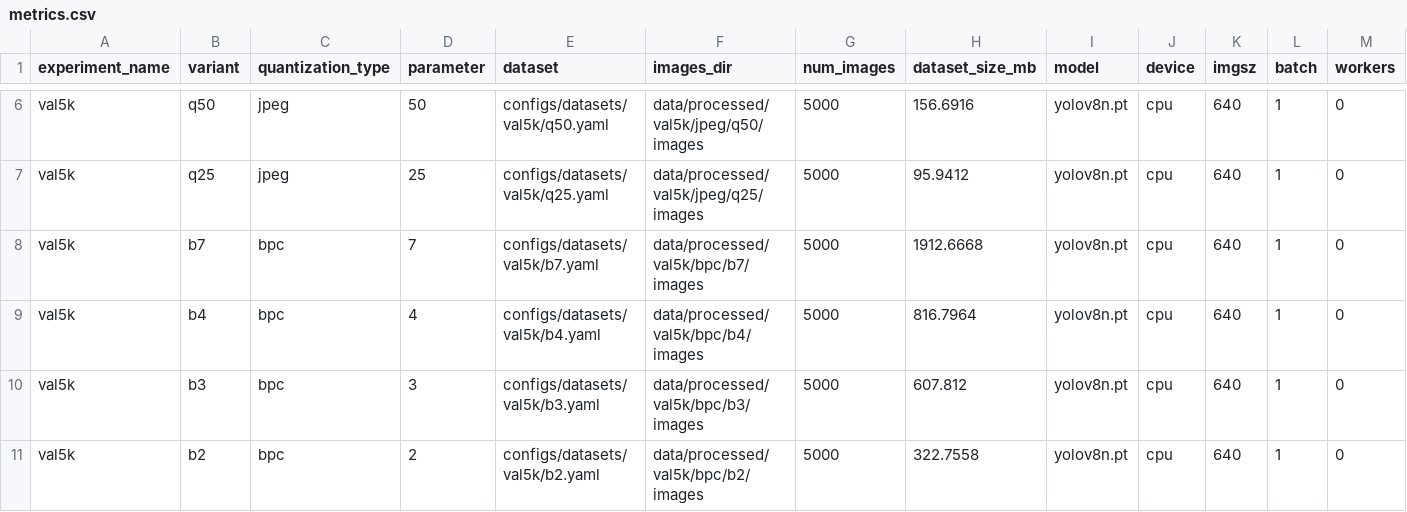
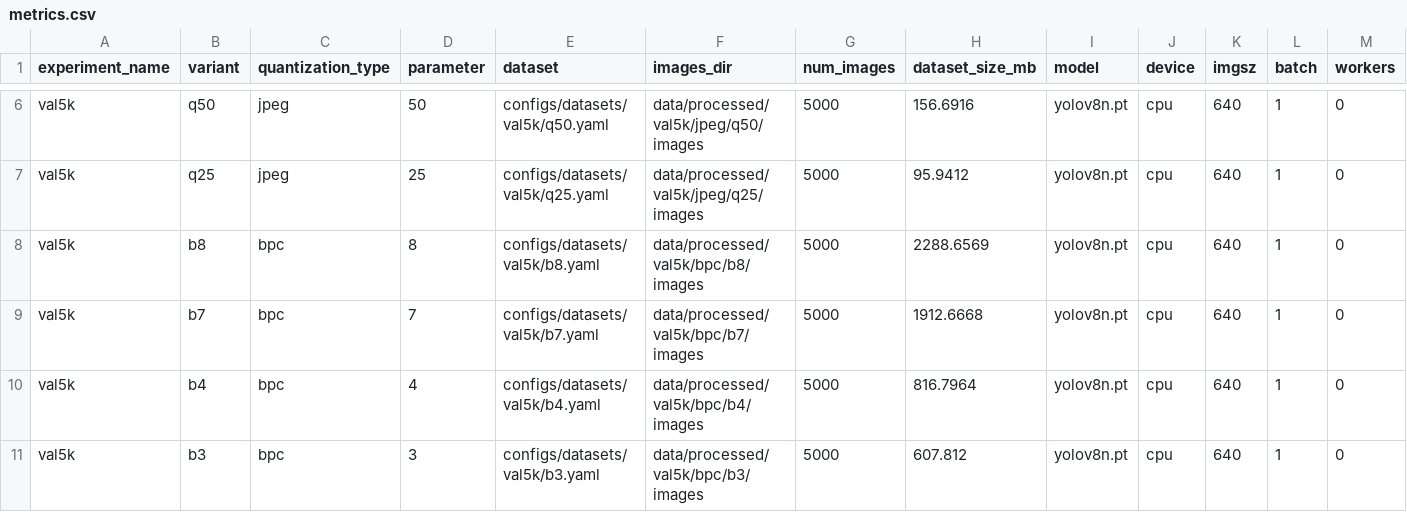
Before and after one commit to claudere0/dtiq, a CSV file: results/val5k/summary/metrics.csv, drawn as a sheet; only a part is shown, gaps mark what is left out; the shorter side is filled out with more unchanged rows; rows hold the shown columns only; the diff names each change by its address in the sheet, - before the commit and + after, or states it on an @@ line.

```diff
--- a/results/val5k/summary/metrics.csv
+++ b/results/val5k/summary/metrics.csv
+row 8: val5k | b8 | bpc | 8 | configs/datasets/val5k/b8.yaml | data/processed/val5k/bpc/b8/images | 5000 | 2288.6569 | yolov8n.pt | cpu | 640 | 1 | 0
```
Also changed, not shown: results/article_figures/article_metrics_table.csv, results/val5k/summary/image_quality.csv, 43 other files.
